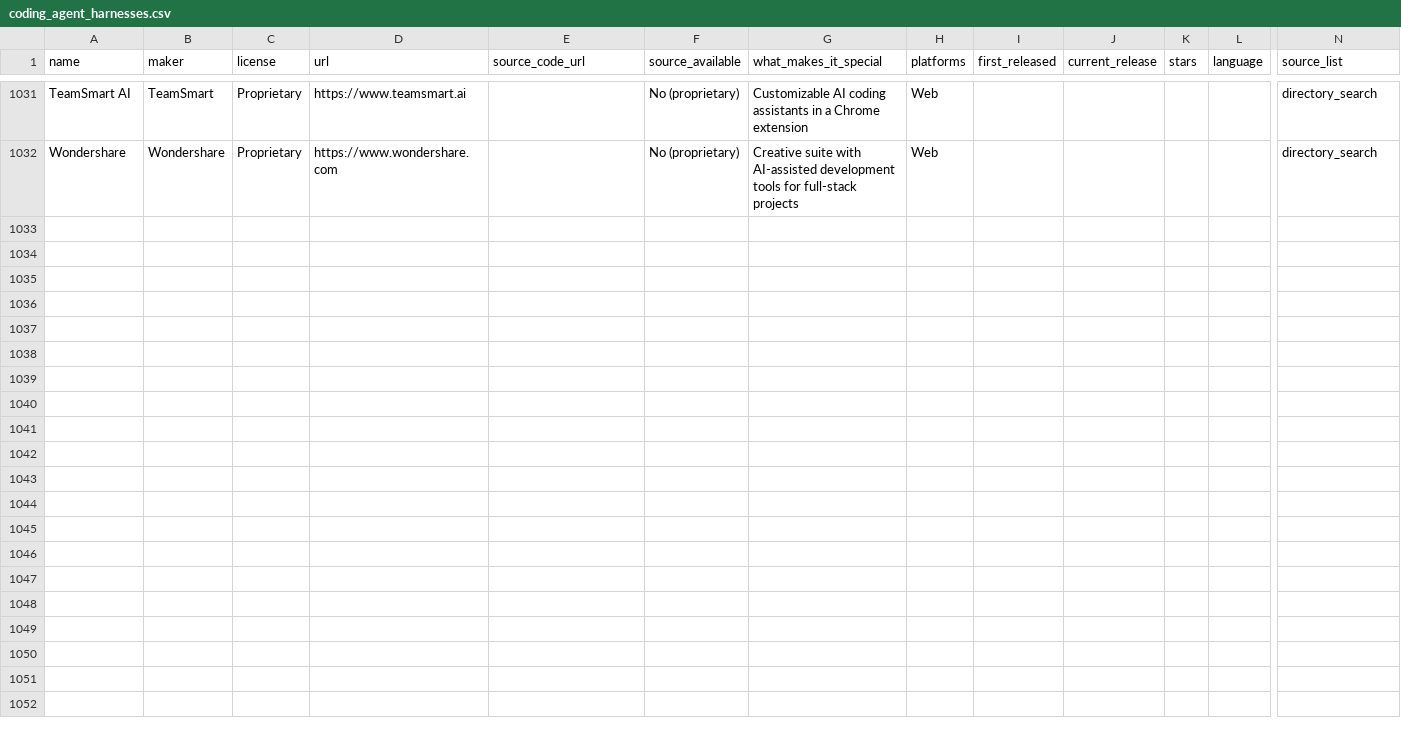
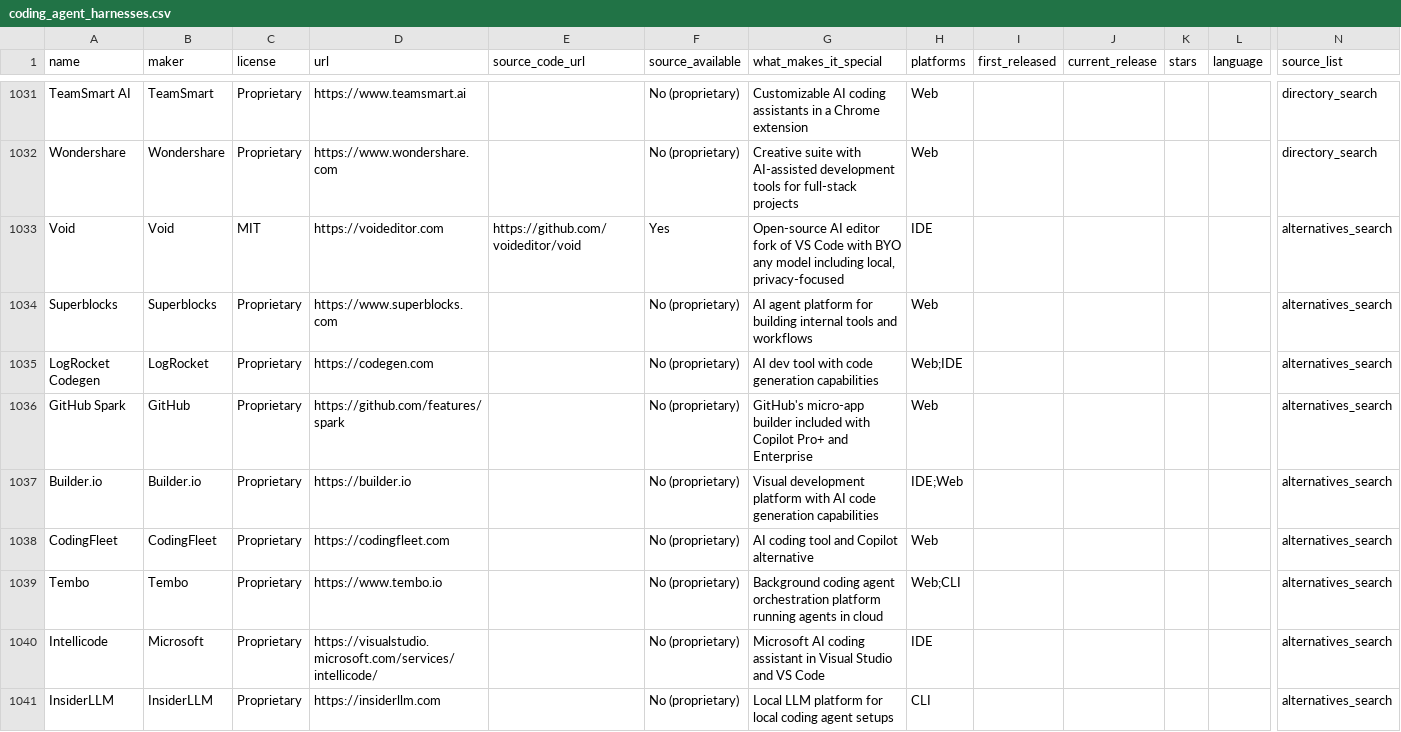
Before and after one commit to prime-radiant-inc/alltheagents.org, a CSV file: coding_agent_harnesses.csv, drawn as a sheet; only a part is shown, gaps mark what is left out; rows hold the shown columns only; the diff names each change by its address in the sheet, - before the commit and + after, or states it on an @@ line.

Commit message:
Add tools from alternatives search: Void, Superblocks, Supermaven, Builder.io, etc.
New: Void (open-source AI editor), Superblocks, LogRocket Codegen, GitHub Spark,
Supermaven, Builder.io, CodingFleet, Tembo, Intellicode, InsiderLLM

```diff
--- a/coding_agent_harnesses.csv
+++ b/coding_agent_harnesses.csv
+row 1033: Void | Void | MIT | https://voideditor.com | https://github.com/voideditor/void | Yes | Open-source AI editor fork of VS Code with BYO any model including local, privacy-focused | IDE |  |  |  |  | alternatives_search
+row 1034: Superblocks | Superblocks | Proprietary | https://www.superblocks.com |  | No (proprietary) | AI agent platform for building internal tools and workflows | Web |  |  |  |  | alternatives_search
+row 1035: LogRocket Codegen | LogRocket | Proprietary | https://codegen.com |  | No (proprietary) | AI dev tool with code generation capabilities | Web;IDE |  |  |  |  | alternatives_search
+row 1036: GitHub Spark | GitHub | Proprietary | https://github.com/features/spark |  | No (proprietary) | GitHub's micro-app builder included with Copilot Pro+ and Enterprise | Web |  |  |  |  | alternatives_search
+row 1037: Builder.io | Builder.io | Proprietary | https://builder.io |  | No (proprietary) | Visual development platform with AI code generation capabilities | IDE;Web |  |  |  |  | alternatives_search
+row 1038: CodingFleet | CodingFleet | Proprietary | https://codingfleet.com |  | No (proprietary) | AI coding tool and Copilot alternative | Web |  |  |  |  | alternatives_search
+row 1039: Tembo | Tembo | Proprietary | https://www.tembo.io |  | No (proprietary) | Background coding agent orchestration platform running agents in cloud | Web;CLI |  |  |  |  | alternatives_search
+row 1040: Intellicode | Microsoft | Proprietary | https://visualstudio.microsoft.com/services/intellicode/ |  | No (proprietary) | Microsoft AI coding assistant in Visual Studio and VS Code | IDE |  |  |  |  | alternatives_search
+row 1041: InsiderLLM | InsiderLLM | Proprietary | https://insiderllm.com |  | No (proprietary) | Local LLM platform for local coding agent setups | CLI |  |  |  |  | alternatives_search
```
Also changed, not shown: coding_agent_harnesses.tsv, sources/alternatives_findings.tsv, 1 other file.
